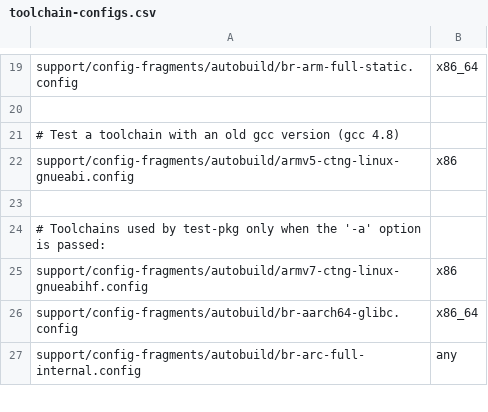
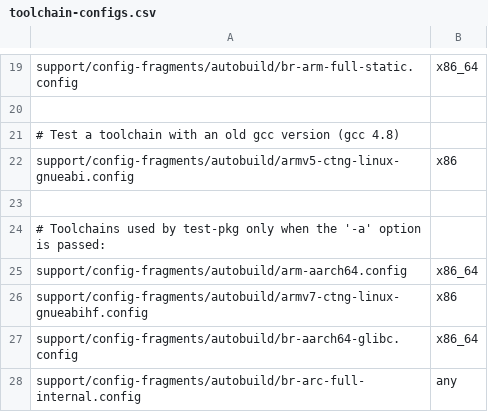
Before and after one commit to motioneye-project/motioneyeos, a CSV file: support/config-fragments/autobuild/toolchain-configs.csv, drawn as a sheet; only a part is shown, gaps mark what is left out; the diff names each change by its address in the sheet, - before the commit and + after, or states it on an @@ line.

Commit message:
support/config-fragments/autobuild: test the ARM AArch64 toolchain
Signed-off-by: Thomas Petazzoni <thomas.petazzoni@bootlin.com>

```diff
--- a/support/config-fragments/autobuild/toolchain-configs.csv
+++ b/support/config-fragments/autobuild/toolchain-configs.csv
+row 25: support/config-fragments/autobuild/arm-aarch64.config | x86_64
```
Also changed, not shown: 1 other file.
